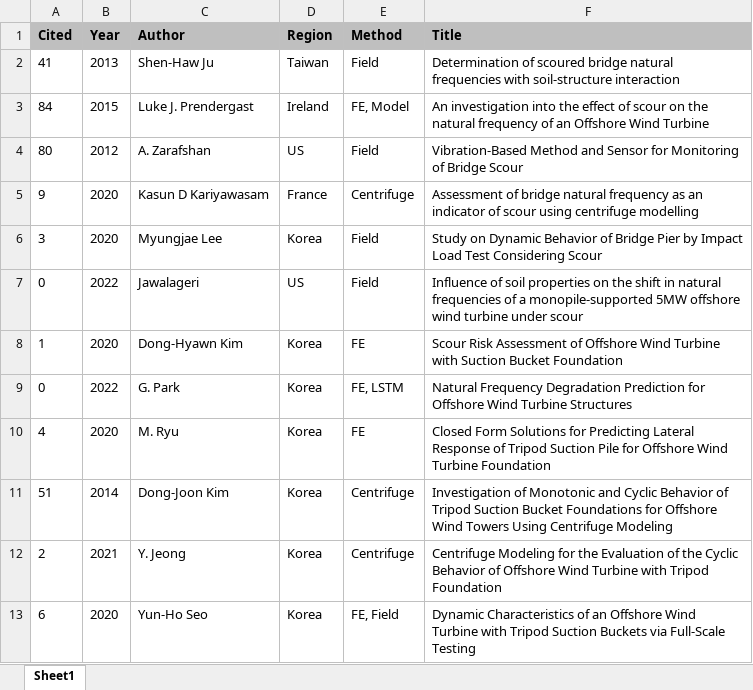
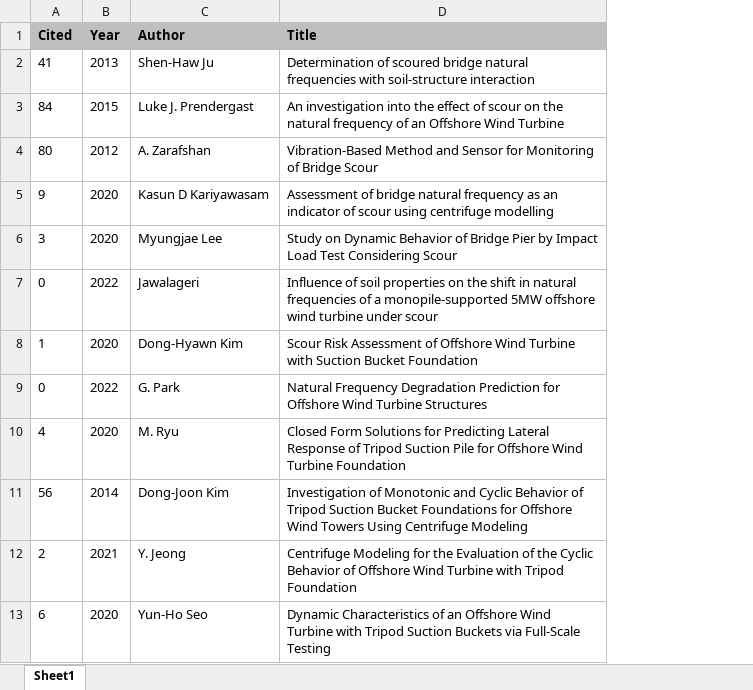
Before and after one commit to kyeongsunkim/kyeongsunkim5.github.io, an Excel workbook: Literature.xlsx, sheet Sheet1, drawn as a sheet; only a part is shown; values as stored, in another font and other column widths than the file's, no borders; removed rows and columns are numbered as before the commit, all else as after; the diff covers the shown part only; the diff names each change by its address in the sheet, - before the commit and + after, or states it on an @@ line.

```diff
--- a/Literature.xlsx (sheet Sheet1)
+++ b/Literature.xlsx (sheet Sheet1)
-column D (Region), rows 2-13: Taiwan | Ireland | US | France | Korea | US | Korea | Korea | Korea | Korea | Korea | Korea
-column E (Method), rows 2-13: Field | FE, Model | Field | Centrifuge | Field | Field | FE | FE, LSTM | FE | Centrifuge | Centrifuge | FE, Field
-A11 (Cited): 51
+A11 (Cited): 56
```
Also changed, not shown: 39 added rows elsewhere in this sheet, 6 other files.
